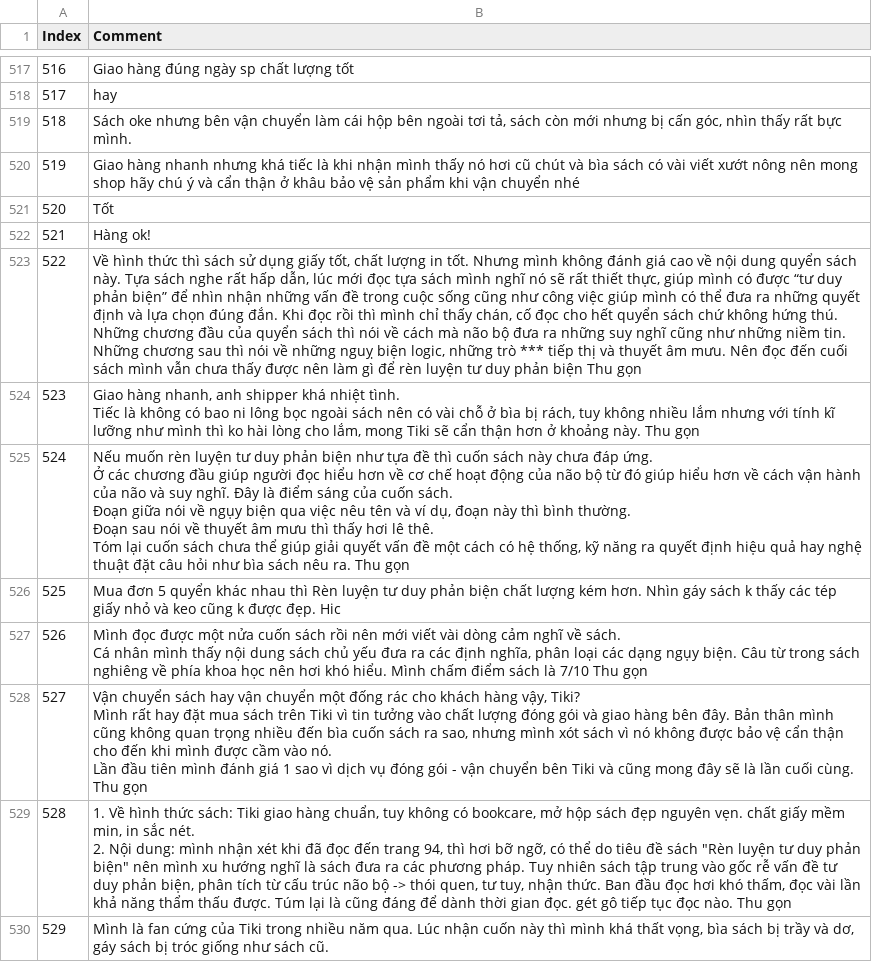
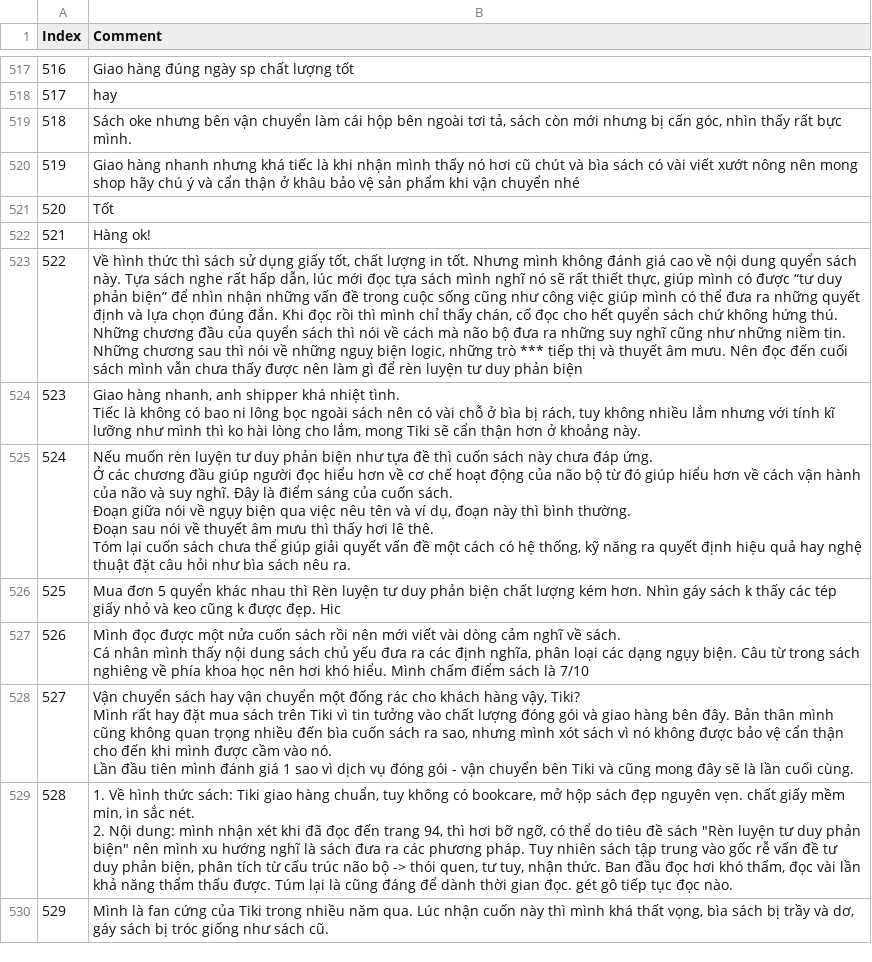
Before and after one commit to voquynhnga/crawl-data-Tiki, a CSV file: data/reviews_0.csv, drawn as a sheet; only a part is shown, gaps mark what is left out; the diff covers the shown part only; the diff names each change by its address in the sheet, - before the commit and + after, or states it on an @@ line.

```diff
--- a/data/reviews_0.csv
+++ b/data/reviews_0.csv
-B523 (Comment): …phản biện Thu gọn
+B523 (Comment): …phản biện
-B524 (Comment): …khoảng này. Thu gọn
+B524 (Comment): …khoảng này.
-B525 (Comment): …nêu ra. Thu gọn
+B525 (Comment): …nêu ra.
-B527 (Comment): …là 7/10 Thu gọn
+B527 (Comment): …là 7/10
-B528 (Comment): …cuối cùng. Thu gọn
+B528 (Comment): …cuối cùng.
-B529 (Comment): …đọc nào. Thu gọn
+B529 (Comment): …đọc nào.
```
Also changed, not shown: 11 edited cells elsewhere in this file, data/reviews_1.csv, 3 other files.
